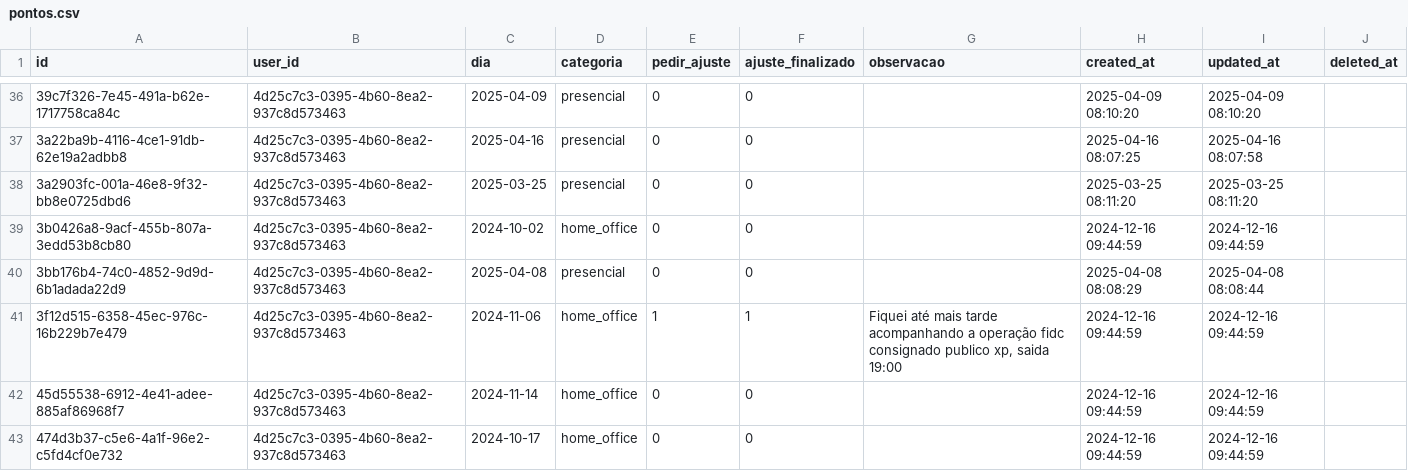
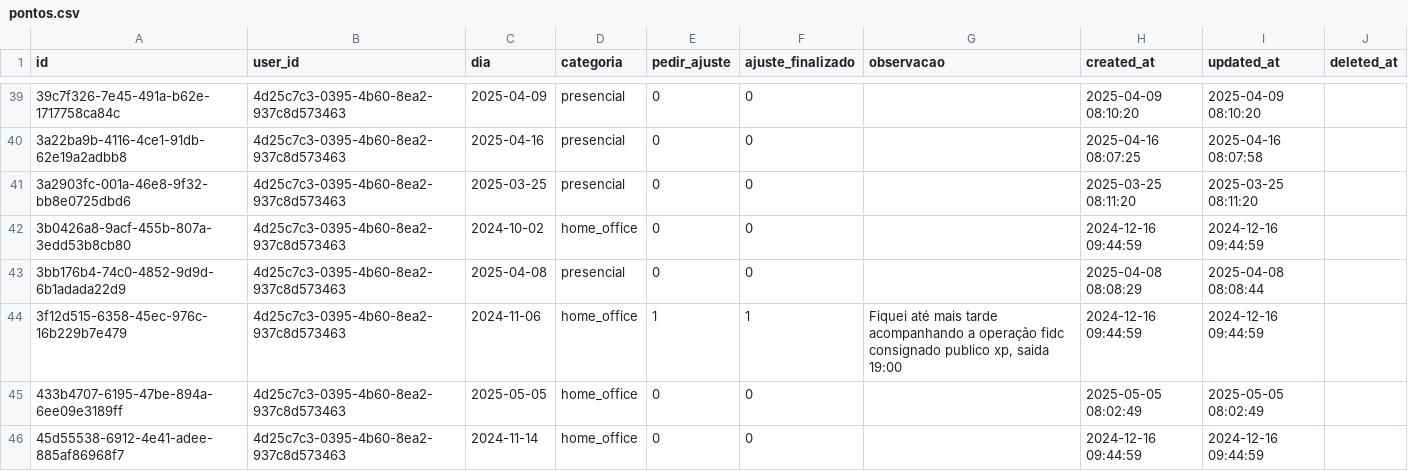
Before and after one commit to ncostarj/jobcon, a CSV file: public/exports/database/pontos.csv, drawn as a sheet; only a part is shown, gaps mark what is left out; the shorter side is filled out with more unchanged rows; the diff covers the shown part only.

```diff
--- a/public/exports/database/pontos.csv
+++ b/public/exports/database/pontos.csv
@@ -41,2 +44,3 @@ id;user_id;dia;categoria;pedir_ajuste;ajuste_finalizado;observacao;created_at;up
 3f12d515-6358-45ec-976c-16b229b7e479;4d25c7c3-0395-4b60-8ea2-937c8d573463;2024-11-06;home_office;1;1;Fiquei até mais tarde acompanhando a operação fidc consignado publico xp, saida 19:00;2024-12-16 09:44:59;2024-12-16 09:44:59;
+433b4707-6195-47be-894a-6ee09e3189ff;4d25c7c3-0395-4b60-8ea2-937c8d573463;2025-05-05;home_office;0;0;;2025-05-05 08:02:49;2025-05-05 08:02:49;
 45d55538-6912-4e41-adee-885af86968f7;4d25c7c3-0395-4b60-8ea2-937c8d573463;2024-11-14;home_office;0;0;;2024-12-16 09:44:59;2024-12-16 09:44:59;
```
Also changed, not shown: 10 added rows and 4 edited cells elsewhere in this file, public/exports/database/horarios.csv, public/exports/database/migrations.csv, 12 other files.
